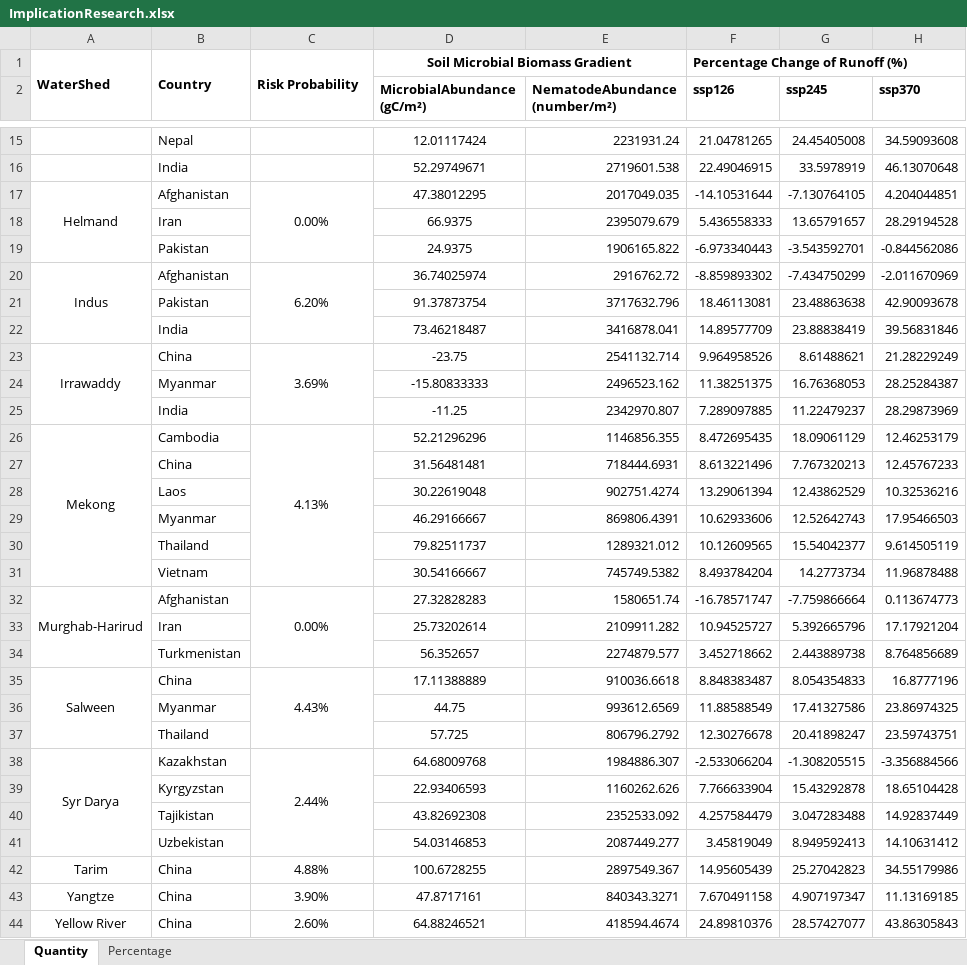
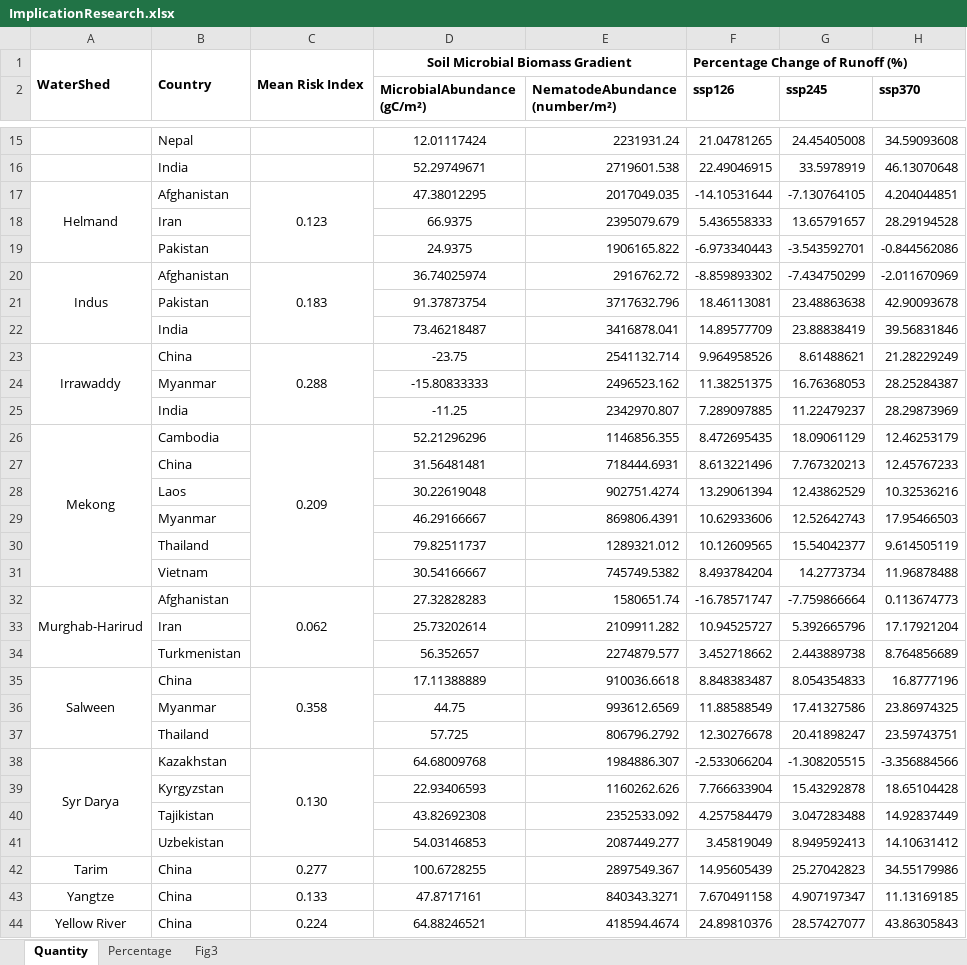
Before and after one commit to sdKevin/Program, an Excel workbook: 6_DrawFigure/Fig3_OutputTable/ImplicationResearch.xlsx, sheet Quantity, drawn as a sheet; only a part is shown, gaps mark what is left out; values as stored, in another font and other column widths than the file's, no borders; the diff covers the shown part only; the diff names each change by its address in the sheet, - before the commit and + after, or states it on an @@ line.

Commit message:
Risk_Analysis

```diff
--- a/6_DrawFigure/Fig3_OutputTable/ImplicationResearch.xlsx (sheet Quantity)
+++ b/6_DrawFigure/Fig3_OutputTable/ImplicationResearch.xlsx (sheet Quantity)
+sheet tab: Fig3
-C1: Risk Probability
+C1: Mean Risk Index
-C17: 0.00%
+C17: 0.123
-C20: 6.20%
+C20: 0.183
-C23: 3.69%
+C23: 0.288
-C26: 4.13%
+C26: 0.209
-C32: 0.00%
+C32: 0.062
-C35: 4.43%
+C35: 0.358
-C38: 2.44%
+C38: 0.130
-C42: 4.88%
+C42: 0.277
-C43: 3.90%
+C43: 0.133
-C44: 2.60%
+C44: 0.224
```
Also changed, not shown: 3 edited cells elsewhere in this sheet, 3 other files.
